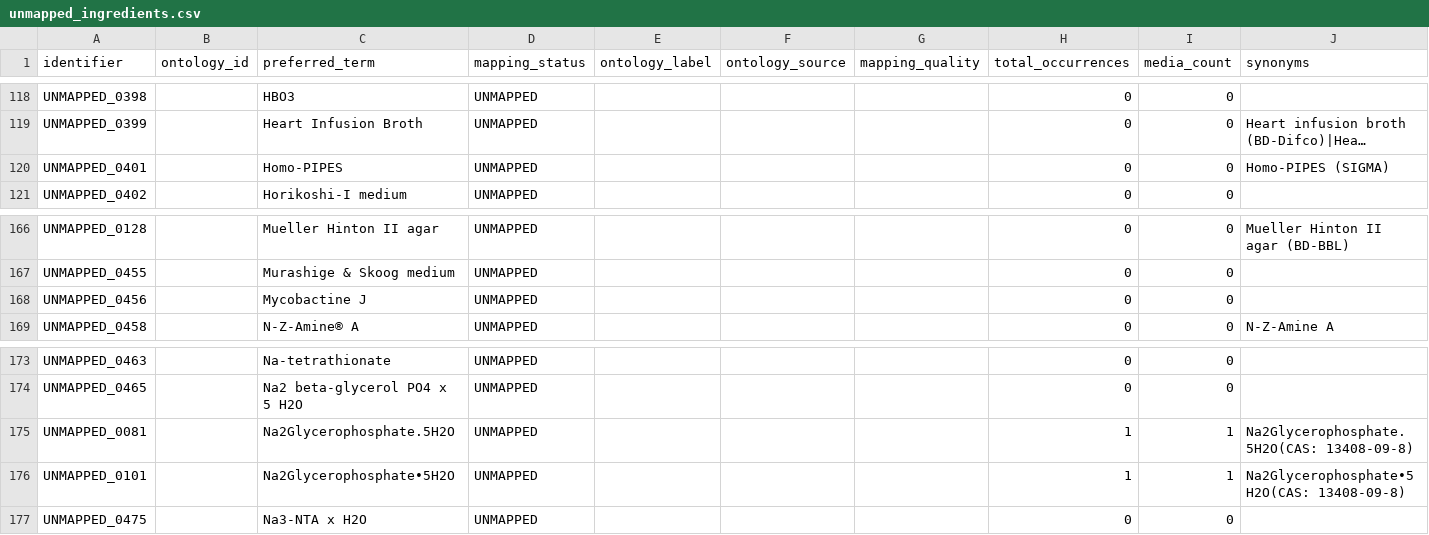
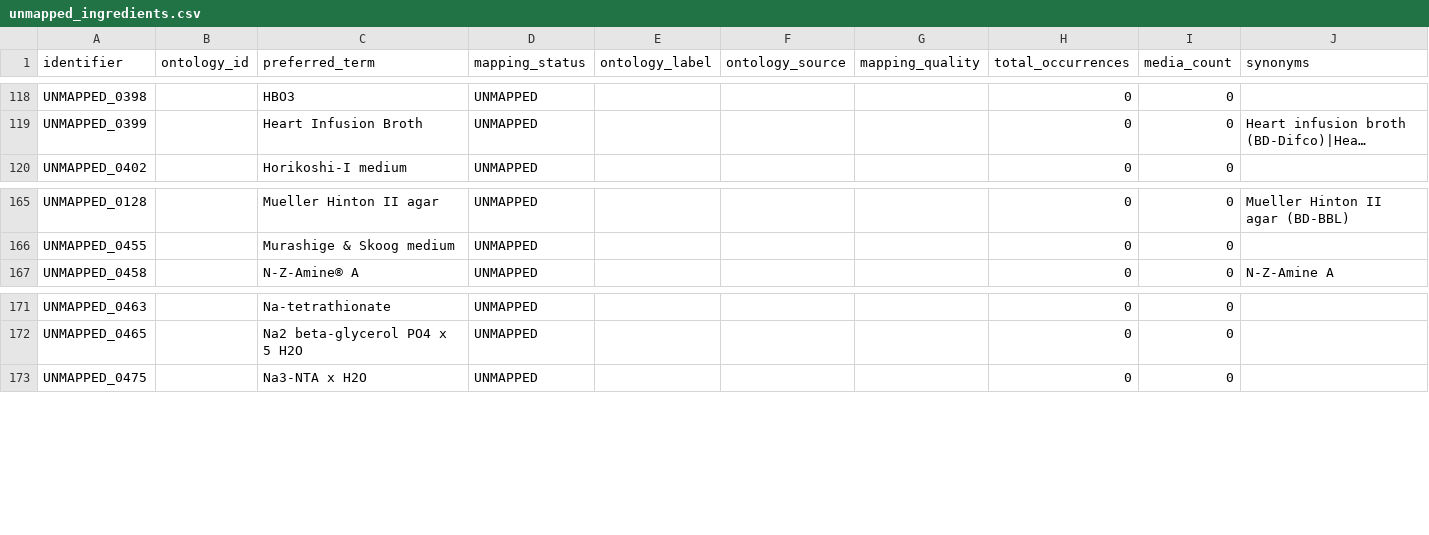
Before and after one commit to CultureBotAI/MediaIngredientMech, a CSV file: docs/data/unmapped_ingredients.csv, drawn as a sheet; only a part is shown, gaps mark what is left out; long unchanged cells end in …; the diff names each change by its address in the sheet, - before the commit and + after, or states it on an @@ line.

Commit message:
Absorb four unmapped duplicates into their mapped representatives
Curation performed by a Codex session (`codex_unmapped_synonym_review`); this
commit lands it. It was sitting uncommitted in the working tree, where an SSSOM
rebuild would have read it out of data/ingredients/ without it ever being
reviewed or recorded.

    UNMAPPED_0401  Homo-PIPES                 -> cas:202185-84-0 HOMOPIPES
    UNMAPPED_0456  Mycobactine J              -> CHEBI:205364 Mycobactin J
    UNMAPPED_0081  Na2Glycerophosphate.5H2O   -> cas:13408-09-8 Na2glycerophosphate 5H2O
    UNMAPPED_0101  Na2Glycerophosphate 5H2O   -> cas:13408-09-8 Na2glycerophosphate 5H2O

Each is a spelling, punctuation or catalog variant of a record that already
carries the identity, and in every case the source record's own literature review
had reached the same conclusion -- Homo-PIPES expands to
homopiperazine-1,4-bis(2-ethanesulfonic acid), and the Mycobactine J review
explicitly recommended normalising to Mycobactin J while keeping the variant.
Raw labels and CAS-bearing variants are preserved as synonyms, and the two
glycerophosphate records' 2 occurrences across 2 media move to the
representative.

No SSSOM row changes: UNMAPPED records carry none, and the representatives keep
the identity they already had. Verified -- zero rows reference any of the four
retired identifiers.

The accompanying review, `mappings/unmapped_ingredient_review_2026-09-01.md`, is
included because it is the reasoning behind the merges and because it documents
the disposition of the whole residual: of 263 active unmapped records, 101 are
NAMED_MEDIUM and 90 UNDEFINED_MIXTURE that are intentionally not identity-mapped,
leaving 72 SINGLE_INGREDIENT reviewed individually with no safe mapping found.

The regenerated collection independently agrees with that document: 274 records,
263 UNMAPPED + 11 REJECTED.

1,418 tests. validate-strict 0 errors; SSSOM Rules A/B1/B2/B3/C/D/E; reconcile
GAP/ORPHAN/STALE 0; duplicate identifiers match the baseline; flat-export
coverage complete; qc-roundtrip verified.

```diff
--- a/docs/data/unmapped_ingredients.csv
+++ b/docs/data/unmapped_ingredients.csv
-row 120: UNMAPPED_0401 |  | Homo-PIPES | UNMAPPED |  |  |  | 0 | 0 | Homo-PIPES (SIGMA)
-row 168: UNMAPPED_0456 |  | Mycobactine J | UNMAPPED |  |  |  | 0 | 0
-row 175: UNMAPPED_0081 |  | Na2Glycerophosphate.5H2O | UNMAPPED |  |  |  | 1 | 1 | Na2Glycerophosphate.5H2O(CAS: 13408-09-8)
-row 176: UNMAPPED_0101 |  | Na2Glycerophosphate•5H2O | UNMAPPED |  |  |  | 1 | 1 | Na2Glycerophosphate•5H2O(CAS: 13408-09-8)
```
Also changed, not shown: data/curated/all_ingredients_index.csv, data/curated/unmapped_ingredients_index.csv, 19 other files.
